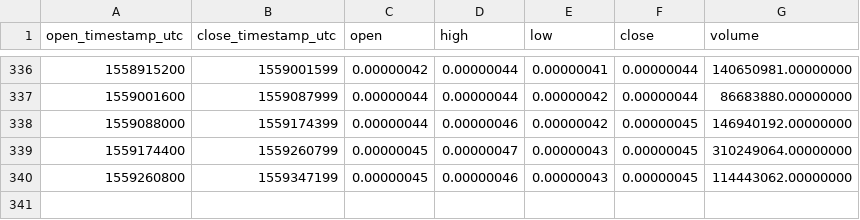
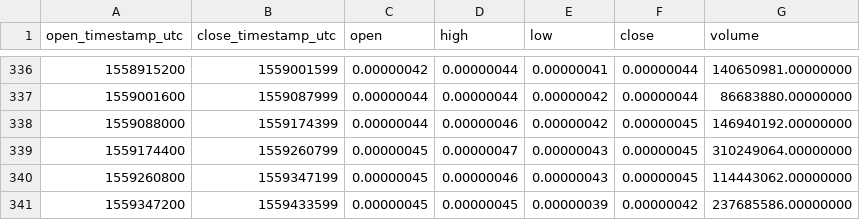
Before and after one commit to cryptobigbro/binance-KEYBTC, a CSV file: binance-KEYBTC-1d.csv, drawn as a sheet; only a part is shown, gaps mark what is left out; the diff names each change by its address in the sheet, - before the commit and + after, or states it on an @@ line.

```diff
--- a/binance-KEYBTC-1d.csv
+++ b/binance-KEYBTC-1d.csv
+row 341: 1559347200 | 1559433599 | 0.00000045 | 0.00000045 | 0.00000039 | 0.00000042 | 237685586.00000000
```
Also changed, not shown: binance-KEYBTC-1h.csv.
